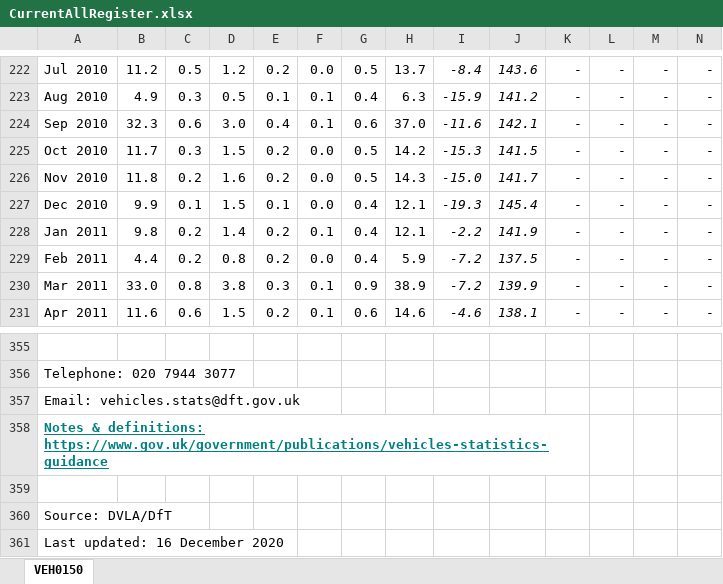
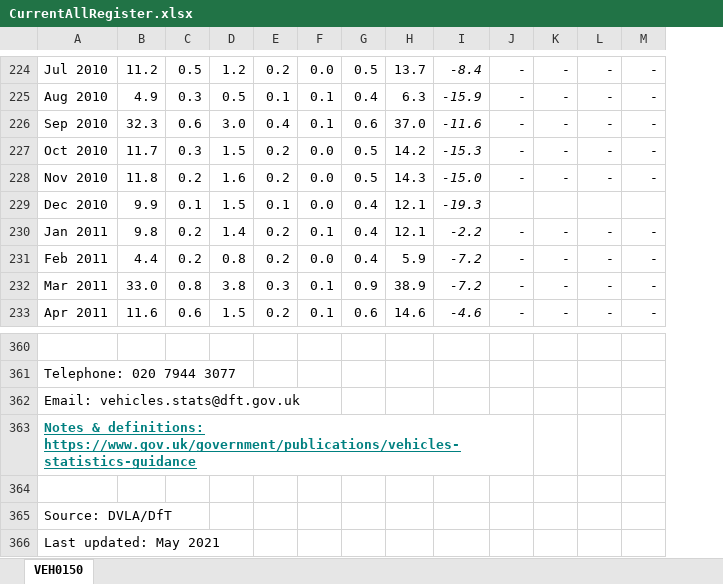
Before and after one commit to sallysemple/ScottishEnergyStatsProcessing, an Excel workbook: Data Sources/Vehicles/CurrentAllRegister.xlsx, sheet VEH0150, drawn as a sheet; only a part is shown, gaps mark what is left out; values as stored, in another font and other column widths than the file's, no borders; removed rows and columns are numbered as before the commit, all else as after; the diff covers the shown part only; the diff names each change by its address in the sheet, - before the commit and + after, or states it on an @@ line.

```diff
--- a/Data Sources/Vehicles/CurrentAllRegister.xlsx (sheet VEH0150)
+++ b/Data Sources/Vehicles/CurrentAllRegister.xlsx (sheet VEH0150)
-column J, rows 222-231: 143.6 | 141.2 | 142.1 | 141.5 | 141.7 | 145.4 | 141.9 | 137.5 | 139.9 | 138.1
-J229: -
+J229: (empty)
-K229: -
+K229: (empty)
-L229: -
+L229: (empty)
-M229: -
+M229: (empty)
@@ column A renumbered from row 366 down @@
```
Also changed, not shown: 5 added rows, 4 edited cells and cell formats elsewhere in this sheet, formulas that keep their value.
